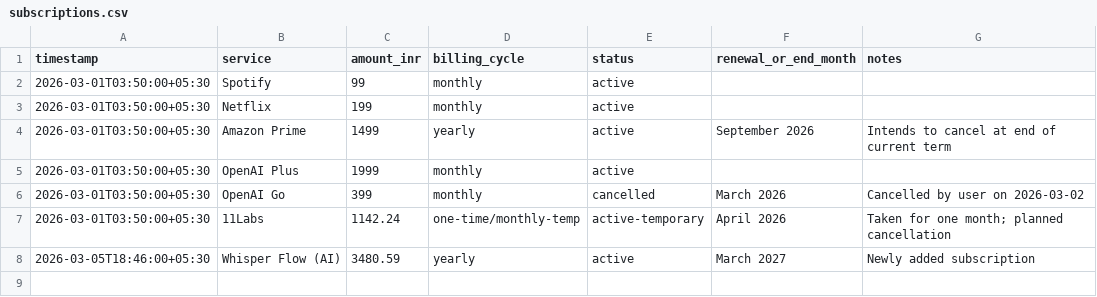
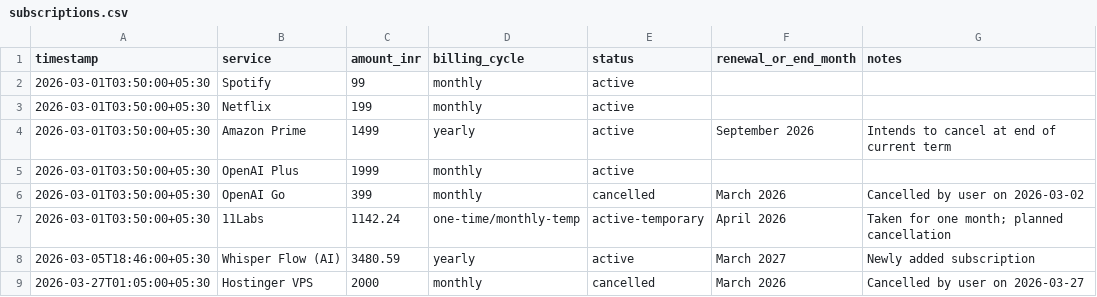
Before and after one commit to Sukrittt/envelope, a CSV file: data/subscriptions.csv, drawn as a sheet.

Commit message:
Add cancelled Hostinger VPS subscription entry

```diff
--- a/data/subscriptions.csv
+++ b/data/subscriptions.csv
@@ -8 +8,2 @@ timestamp,service,amount_inr,billing_cycle,status,renewal_or_end_month,notes
 2026-03-05T18:46:00+05:30,Whisper Flow (AI),3480.59,yearly,active,March 2027,Newly added subscription
+2026-03-27T01:05:00+05:30,Hostinger VPS,2000,monthly,cancelled,March 2026,Cancelled by user on 2026-03-27
```
